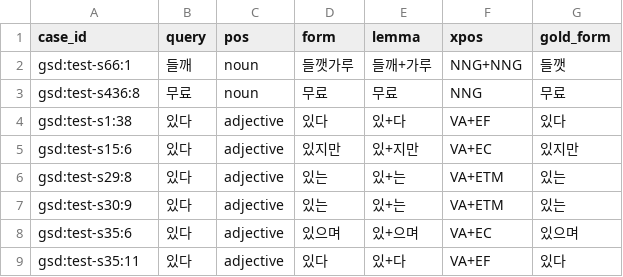
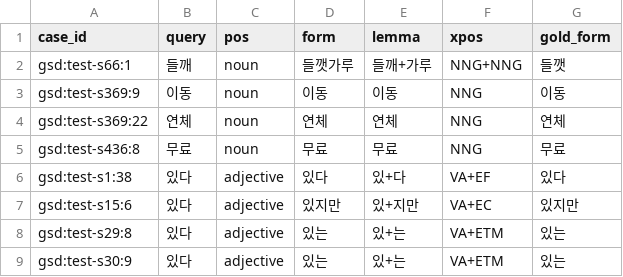
Before and after one commit to SeokminHong/kfind, a TSV file: tools/morph-compare/gsd-final-proofreading-annotations.tsv, drawn as a sheet; only a part is shown; the shorter side is filled out with more unchanged rows; the diff names each change by its address in the sheet, - before the commit and + after, or states it on an @@ line.

```diff
--- a/tools/morph-compare/gsd-final-proofreading-annotations.tsv
+++ b/tools/morph-compare/gsd-final-proofreading-annotations.tsv
+row 3: gsd:test-s369:9 | 이동 | noun | 이동 | 이동 | NNG | 이동
+row 4: gsd:test-s369:22 | 연체 | noun | 연체 | 연체 | NNG | 연체
```
Also changed, not shown: tools/morph-compare/gsd-final-proofreading-edits.tsv, tools/morph-compare/gsd-positive-corpus-reviews.tsv, 6 other files.
